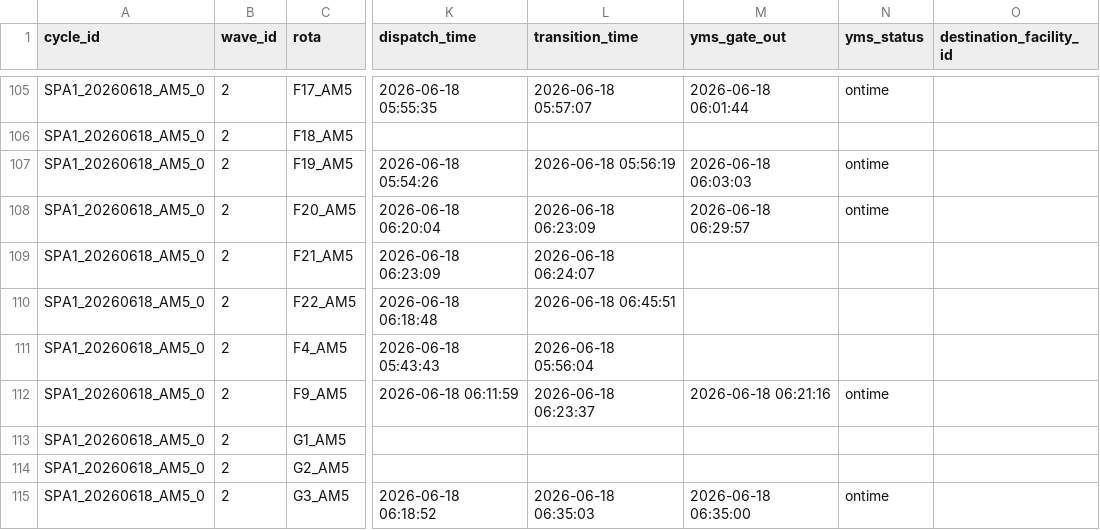
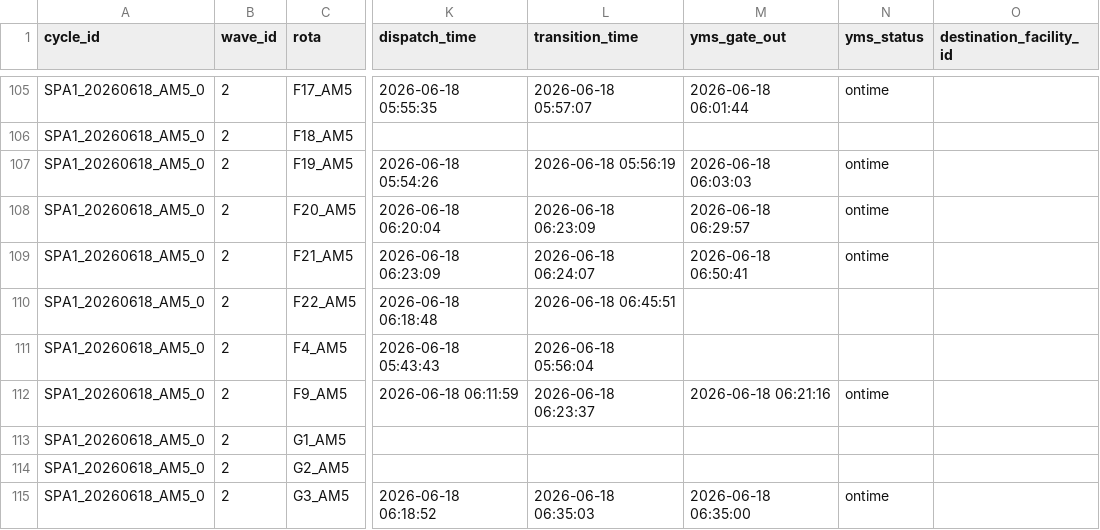
Before and after one commit to Franmoraes01/out-on-time-dashboard, a CSV file: out/out_on_time.csv, drawn as a sheet; only a part is shown, gaps mark what is left out; the diff names each change by its address in the sheet, - before the commit and + after, or states it on an @@ line.

Commit message:
update out_on_time 2026-06-18 06:51:04

```diff
--- a/out/out_on_time.csv
+++ b/out/out_on_time.csv
-M109 (yms_gate_out): (empty)
+M109 (yms_gate_out): 2026-06-18 06:50:41
-N109 (yms_status): (empty)
+N109 (yms_status): ontime
```
